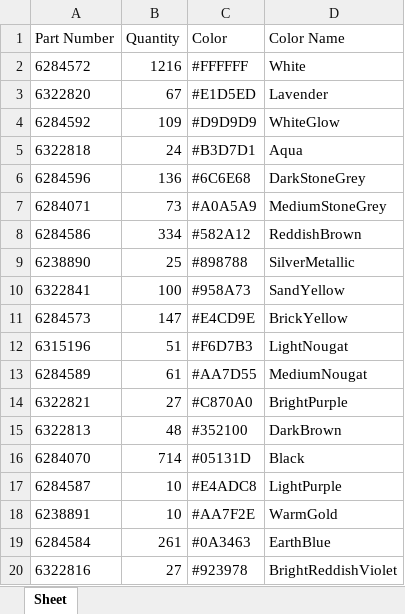
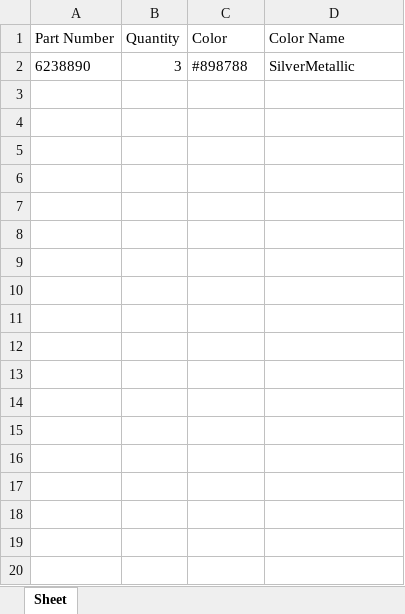
Before and after one commit to KingTingTheGreat/ImageToLego, an Excel workbook: tmp/LegofiedImage.xlsx, sheet Sheet, drawn as a sheet; values as stored, in another font and other column widths than the file's, no borders; removed rows and columns are numbered as before the commit, all else as after; the diff names each change by its address in the sheet, - before the commit and + after, or states it on an @@ line.

```diff
--- a/tmp/LegofiedImage.xlsx (sheet Sheet)
+++ b/tmp/LegofiedImage.xlsx (sheet Sheet)
-row 2: 6284572 | 1216 | #FFFFFF | White
-row 3: 6322820 | 67 | #E1D5ED | Lavender
-row 4: 6284592 | 109 | #D9D9D9 | WhiteGlow
-row 5: 6322818 | 24 | #B3D7D1 | Aqua
-row 6: 6284596 | 136 | #6C6E68 | DarkStoneGrey
-row 7: 6284071 | 73 | #A0A5A9 | MediumStoneGrey
-row 8: 6284586 | 334 | #582A12 | ReddishBrown
-B2 (Quantity): 25
+B2 (Quantity): 3
-row 10: 6322841 | 100 | #958A73 | SandYellow
-row 11: 6284573 | 147 | #E4CD9E | BrickYellow
-row 12: 6315196 | 51 | #F6D7B3 | LightNougat
-row 13: 6284589 | 61 | #AA7D55 | MediumNougat
-row 14: 6322821 | 27 | #C870A0 | BrightPurple
-row 15: 6322813 | 48 | #352100 | DarkBrown
-row 16: 6284070 | 714 | #05131D | Black
-row 17: 6284587 | 10 | #E4ADC8 | LightPurple
-row 18: 6238891 | 10 | #AA7F2E | WarmGold
-row 19: 6284584 | 261 | #0A3463 | EarthBlue
-row 20: 6322816 | 27 | #923978 | BrightReddishViolet
```
Also changed, not shown: 3 other files.
